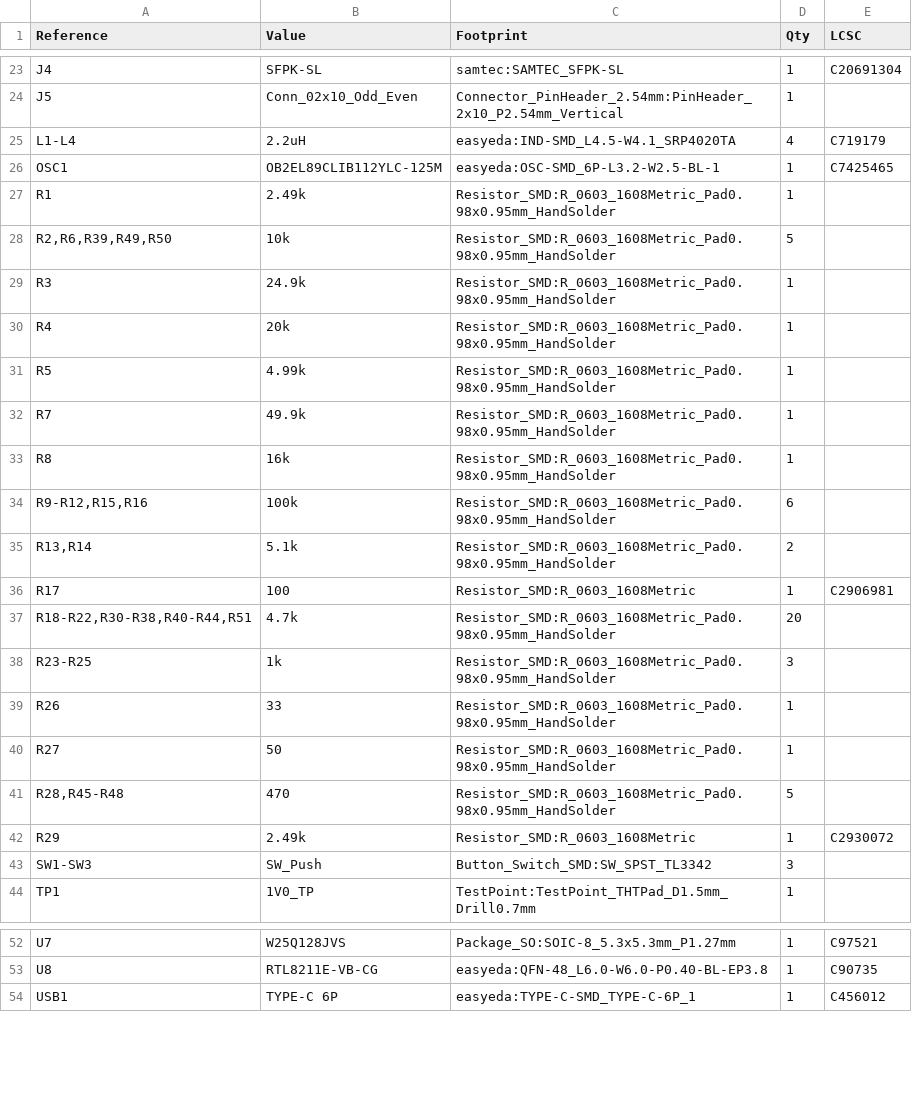
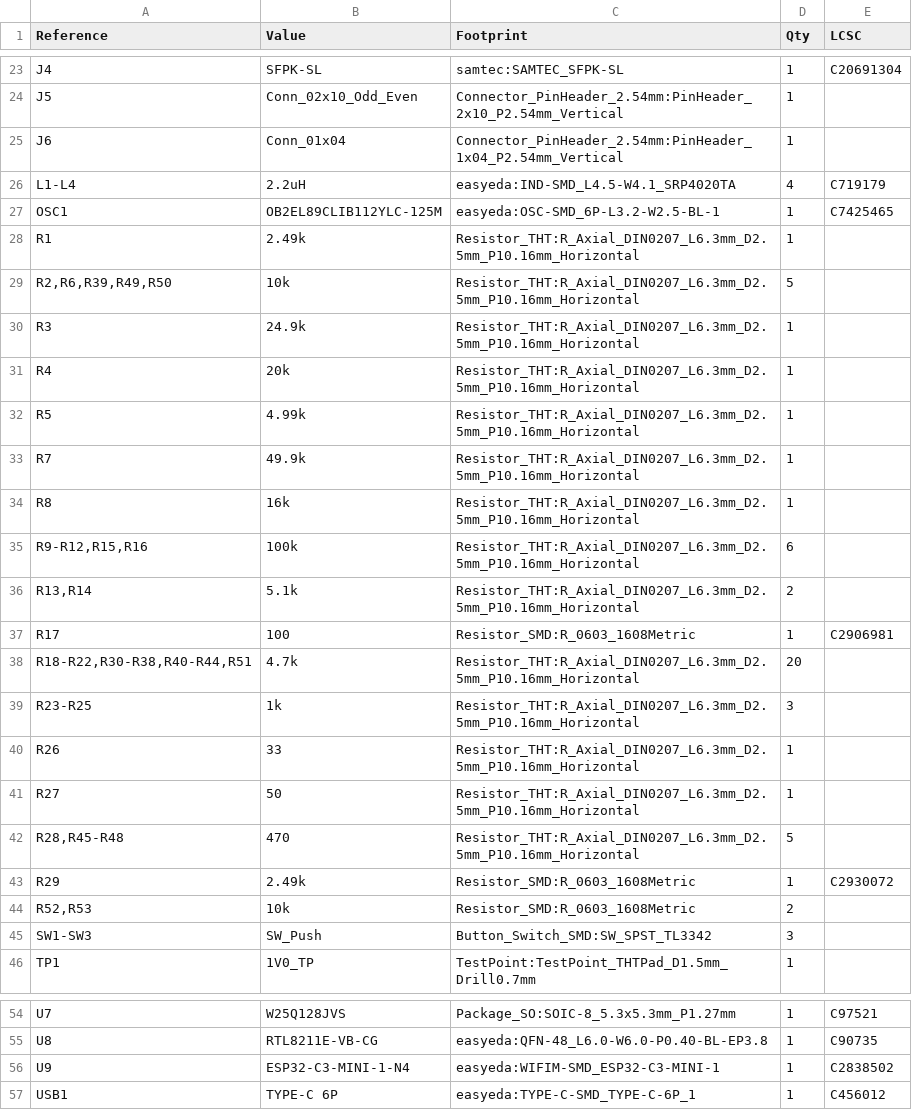
Before and after one commit to aakashvishcoder/fpgacarrierboard, a CSV file: bom_cli.csv, drawn as a sheet; only a part is shown, gaps mark what is left out; the diff covers the shown part only.

Commit message:
Add optional ESP32-C3 WiFi sheet, convert hand-solder parts to through-hole
- New wifi sheet: ESP32-C3-MINI-1 module on SPI to spare FPGA bank 34, with EN/boot-strap networks, 3V3 bypass/bulk caps and a UART debug header
- Replace SMD hand-solder resistors, LEDs, zener, fuse and ceramic caps with THT equivalents; bulk 10uF/22uF caps become polarized electrolytics
- Fill in LCSC part numbers for the new parts and regenerate BOM and ERC report

```diff
--- a/bom_cli.csv
+++ b/bom_cli.csv
@@ -24,20 +24,22 @@
 "J5","Conn_02x10_Odd_Even","Connector_PinHeader_2.54mm:PinHeader_2x10_P2.54mm_Vertical","1",""
+"J6","Conn_01x04","Connector_PinHeader_2.54mm:PinHeader_1x04_P2.54mm_Vertical","1",""
 "L1-L4","2.2uH","easyeda:IND-SMD_L4.5-W4.1_SRP4020TA","4","C719179"
 "OSC1","OB2EL89CLIB112YLC-125M","easyeda:OSC-SMD_6P-L3.2-W2.5-BL-1","1","C7425465"
-"R1","2.49k","Resistor_SMD:R_0603_1608Metric_Pad0.98x0.95mm_HandSolder","1",""
-"R2,R6,R39,R49,R50","10k","Resistor_SMD:R_0603_1608Metric_Pad0.98x0.95mm_HandSolder","5",""
-"R3","24.9k","Resistor_SMD:R_0603_1608Metric_Pad0.98x0.95mm_HandSolder","1",""
-"R4","20k","Resistor_SMD:R_0603_1608Metric_Pad0.98x0.95mm_HandSolder","1",""
-"R5","4.99k","Resistor_SMD:R_0603_1608Metric_Pad0.98x0.95mm_HandSolder","1",""
-"R7","49.9k","Resistor_SMD:R_0603_1608Metric_Pad0.98x0.95mm_HandSolder","1",""
-"R8","16k","Resistor_SMD:R_0603_1608Metric_Pad0.98x0.95mm_HandSolder","1",""
-"R9-R12,R15,R16","100k","Resistor_SMD:R_0603_1608Metric_Pad0.98x0.95mm_HandSolder","6",""
-"R13,R14","5.1k","Resistor_SMD:R_0603_1608Metric_Pad0.98x0.95mm_HandSolder","2",""
+"R1","2.49k","Resistor_THT:R_Axial_DIN0207_L6.3mm_D2.5mm_P10.16mm_Horizontal","1",""
+"R2,R6,R39,R49,R50","10k","Resistor_THT:R_Axial_DIN0207_L6.3mm_D2.5mm_P10.16mm_Horizontal","5",""
+"R3","24.9k","Resistor_THT:R_Axial_DIN0207_L6.3mm_D2.5mm_P10.16mm_Horizontal","1",""
+"R4","20k","Resistor_THT:R_Axial_DIN0207_L6.3mm_D2.5mm_P10.16mm_Horizontal","1",""
+"R5","4.99k","Resistor_THT:R_Axial_DIN0207_L6.3mm_D2.5mm_P10.16mm_Horizontal","1",""
+"R7","49.9k","Resistor_THT:R_Axial_DIN0207_L6.3mm_D2.5mm_P10.16mm_Horizontal","1",""
+"R8","16k","Resistor_THT:R_Axial_DIN0207_L6.3mm_D2.5mm_P10.16mm_Horizontal","1",""
+"R9-R12,R15,R16","100k","Resistor_THT:R_Axial_DIN0207_L6.3mm_D2.5mm_P10.16mm_Horizontal","6",""
+"R13,R14","5.1k","Resistor_THT:R_Axial_DIN0207_L6.3mm_D2.5mm_P10.16mm_Horizontal","2",""
 "R17","100","Resistor_SMD:R_0603_1608Metric","1","C2906981"
-"R18-R22,R30-R38,R40-R44,R51","4.7k","Resistor_SMD:R_0603_1608Metric_Pad0.98x0.95mm_HandSolder","20",""
-"R23-R25","1k","Resistor_SMD:R_0603_1608Metric_Pad0.98x0.95mm_HandSolder","3",""
-"R26","33","Resistor_SMD:R_0603_1608Metric_Pad0.98x0.95mm_HandSolder","1",""
-"R27","50","Resistor_SMD:R_0603_1608Metric_Pad0.98x0.95mm_HandSolder","1",""
-"R28,R45-R48","470","Resistor_SMD:R_0603_1608Metric_Pad0.98x0.95mm_HandSolder","5",""
+"R18-R22,R30-R38,R40-R44,R51","4.7k","Resistor_THT:R_Axial_DIN0207_L6.3mm_D2.5mm_P10.16mm_Horizontal","20",""
+"R23-R25","1k","Resistor_THT:R_Axial_DIN0207_L6.3mm_D2.5mm_P10.16mm_Horizontal","3",""
+"R26","33","Resistor_THT:R_Axial_DIN0207_L6.3mm_D2.5mm_P10.16mm_Horizontal","1",""
+"R27","50","Resistor_THT:R_Axial_DIN0207_L6.3mm_D2.5mm_P10.16mm_Horizontal","1",""
+"R28,R45-R48","470","Resistor_THT:R_Axial_DIN0207_L6.3mm_D2.5mm_P10.16mm_Horizontal","5",""
 "R29","2.49k","Resistor_SMD:R_0603_1608Metric","1","C2930072"
+"R52,R53","10k","Resistor_SMD:R_0603_1608Metric","2",""
 "SW1-SW3","SW_Push","Button_Switch_SMD:SW_SPST_TL3342","3",""
@@ -53,2 +55,3 @@
 "U8","RTL8211E-VB-CG","easyeda:QFN-48_L6.0-W6.0-P0.40-BL-EP3.8","1","C90735"
+"U9","ESP32-C3-MINI-1-N4","easyeda:WIFIM-SMD_ESP32-C3-MINI-1","1","C2838502"
 "USB1","TYPE-C 6P","easyeda:TYPE-C-SMD_TYPE-C-6P_1","1","C456012"
```
Also changed, not shown: 2 added rows, 2 removed rows and 17 edited cells elsewhere in this file, bom_final.csv, 13 other files.
